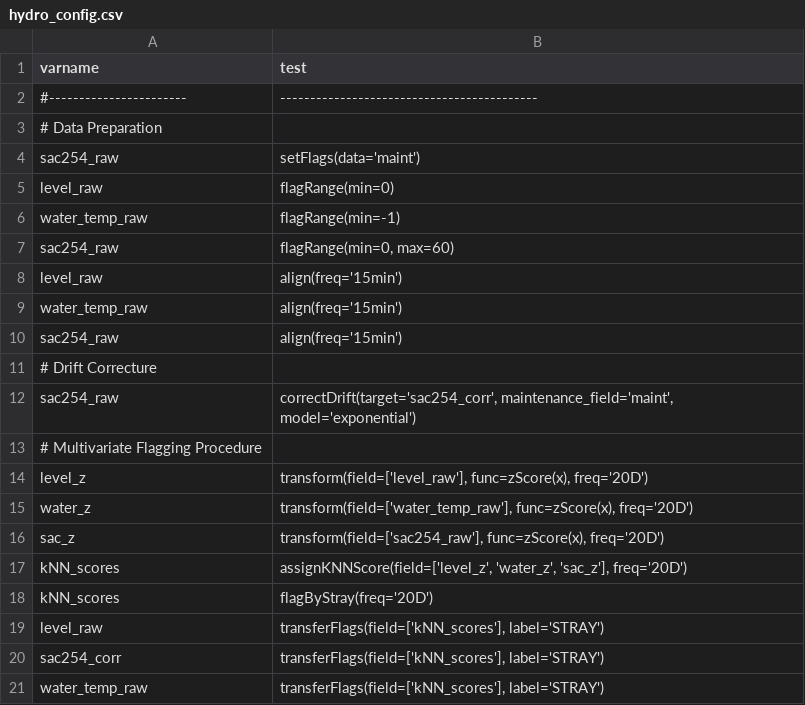
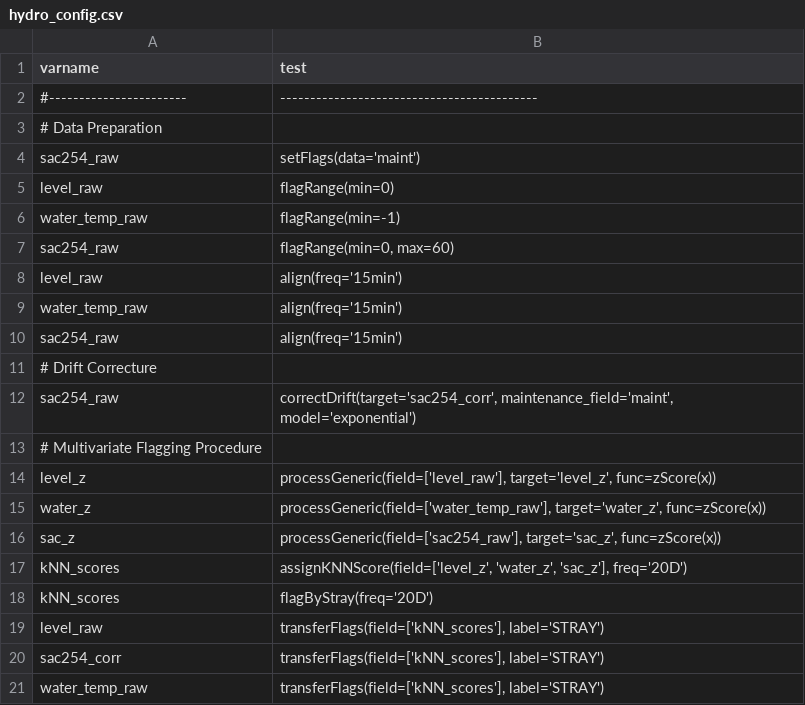
Before and after one commit to Helmholtz-UFZ/saqc, a CSV file: docs/resources/data/hydro_config.csv, drawn as a sheet.

```diff
--- a/docs/resources/data/hydro_config.csv
+++ b/docs/resources/data/hydro_config.csv
@@ -13,5 +13,5 @@ sac254_raw              ; correctDrift(target='sac254_corr', maintenance_field='
 # Multivariate Flagging Procedure
-level_z                 ; transform(field=['level_raw'], func=zScore(x), freq='20D')
-water_z                 ; transform(field=['water_temp_raw'], func=zScore(x), freq='20D')
-sac_z                   ; transform(field=['sac254_raw'], func=zScore(x), freq='20D')
+level_z                 ; processGeneric(field=['level_raw'], target='level_z', func=zScore(x))
+water_z                 ; processGeneric(field=['water_temp_raw'], target='water_z', func=zScore(x))
+sac_z                   ; processGeneric(field=['sac254_raw'], target='sac_z', func=zScore(x))
 kNN_scores              ; assignKNNScore(field=['level_z', 'water_z', 'sac_z'], freq='20D')
```
Also changed, not shown: docs/resources/data/config.csv, docs/resources/data/config_ci.csv, 17 other files.
